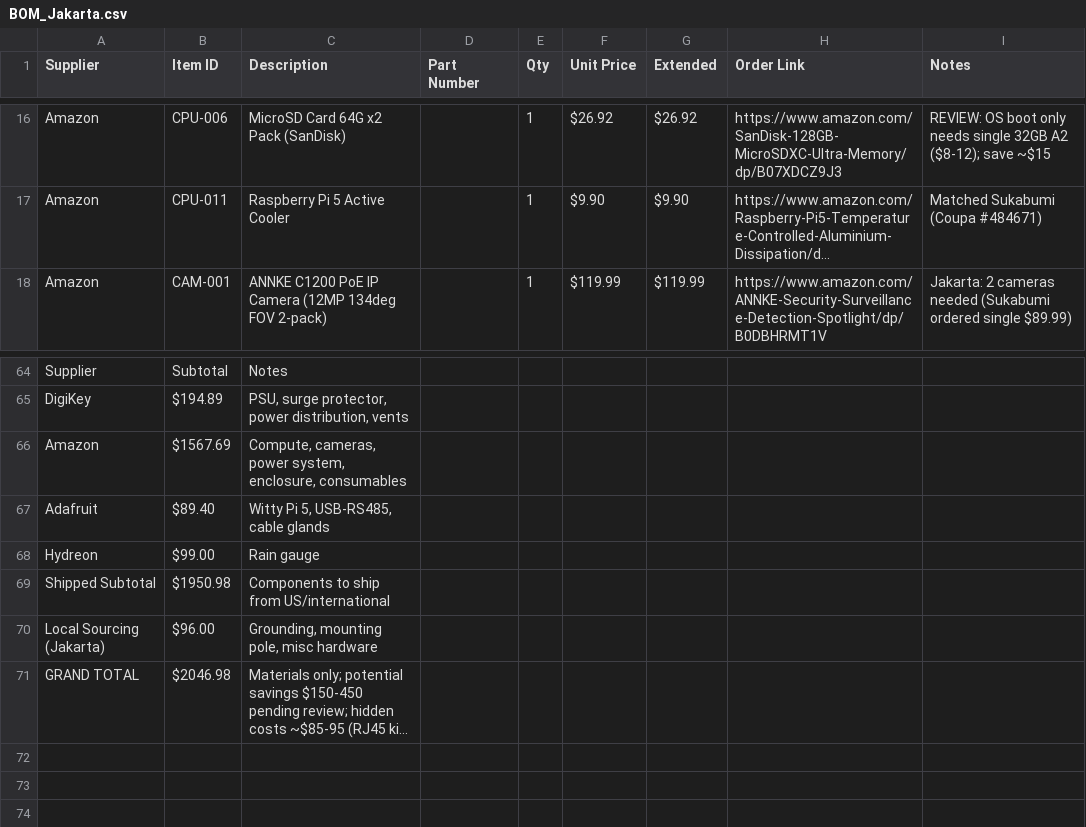
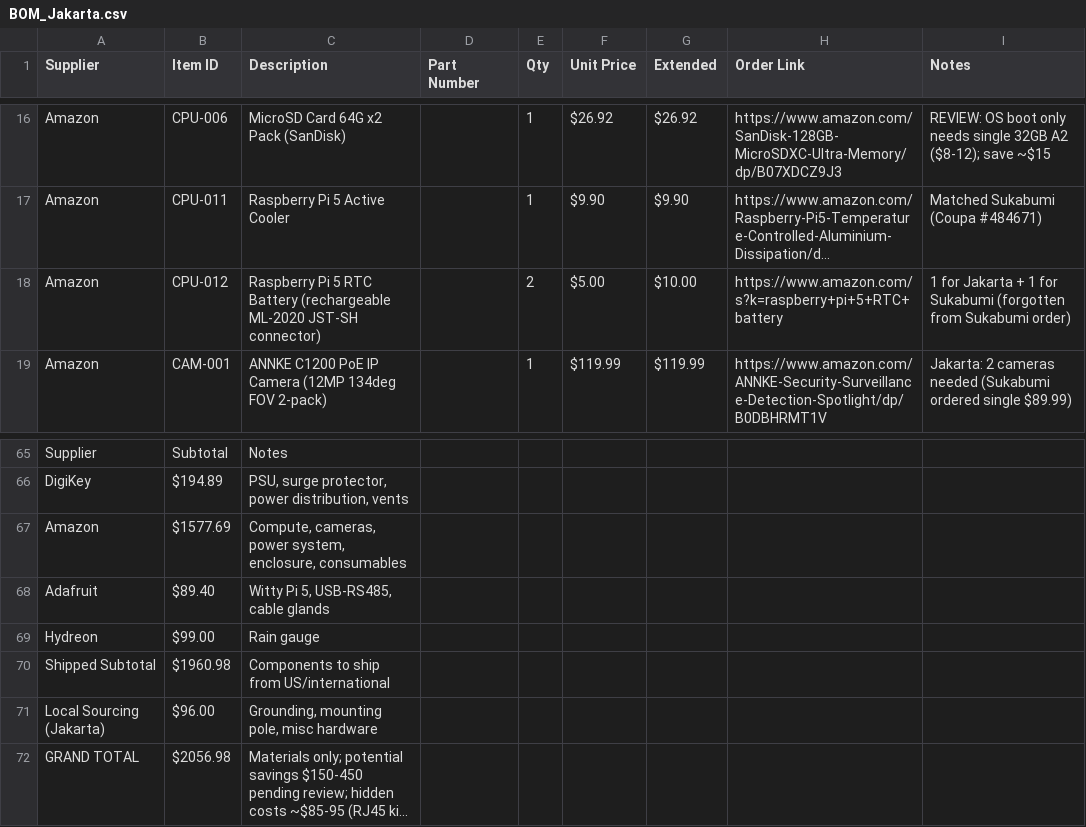
Before and after one commit to tom-jordan23/openrivercam, a CSV file: spring_2026_ID/BOM_Jakarta.csv, drawn as a sheet; only a part is shown, gaps mark what is left out; long unchanged cells end in …; addresses are those after the commit; the diff names each change by its address in the sheet, - before the commit and + after, or states it on an @@ line.

```diff
--- a/spring_2026_ID/BOM_Jakarta.csv
+++ b/spring_2026_ID/BOM_Jakarta.csv
+row 18: Amazon | CPU-012 | Raspberry Pi 5 RTC Battery (rechargeable ML-2020 JST-SH connector) |  | 2 | $5.00 | $10.00 | https://www.amazon.com/s?k=raspberry+pi+5+RTC+battery | 1 for Jakarta + 1 for Sukabumi (forgotten from Sukabumi order)
-B67 (Item ID): $1567.69
+B67 (Item ID): $1577.69
-B70 (Item ID): $1950.98
+B70 (Item ID): $1960.98
-B72 (Item ID): $2046.98
+B72 (Item ID): $2056.98
```
Also changed, not shown: 6 other files.
